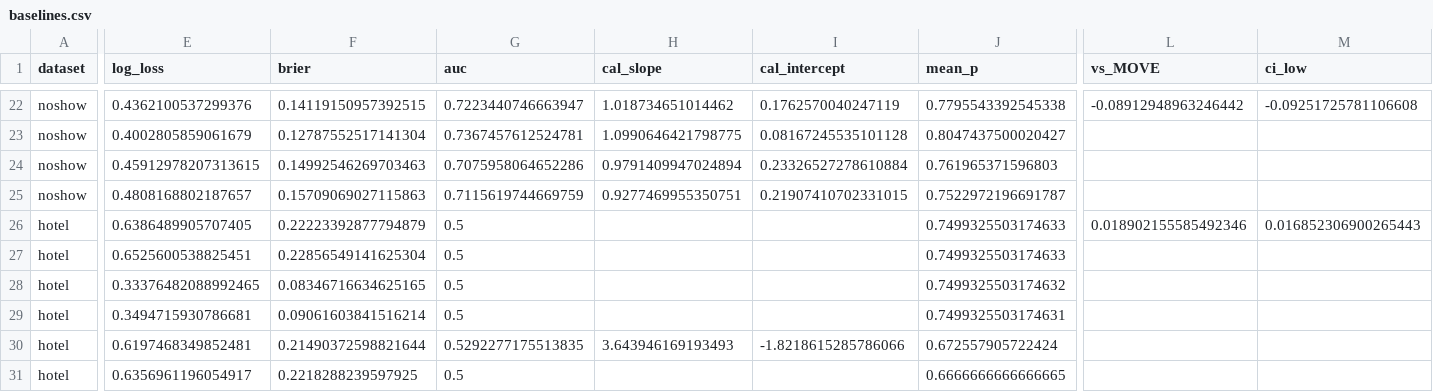
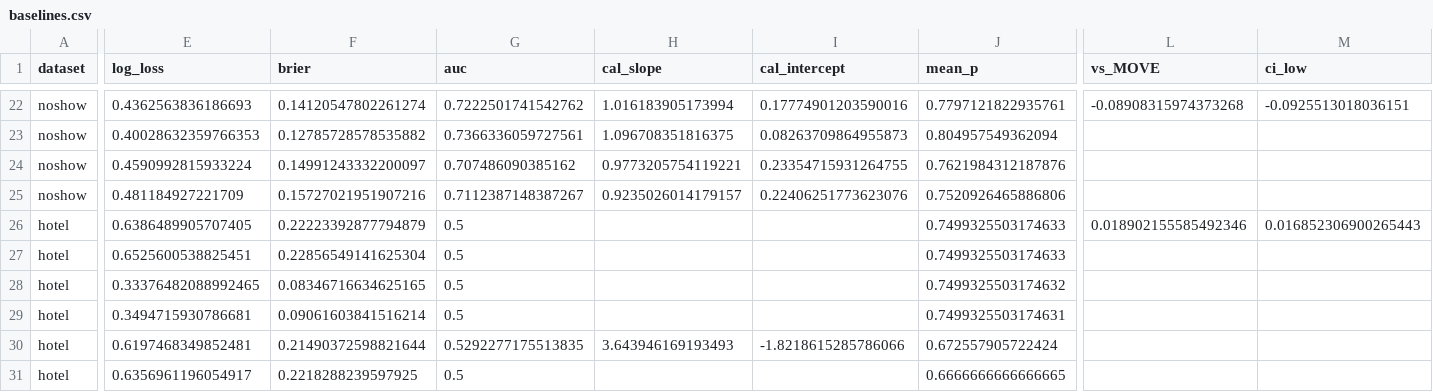
Before and after one commit to digantasarmah1001-crypto/MOVE-Will-they-show-up, a CSV file: results/tables/baselines.csv, drawn as a sheet; only a part is shown, gaps mark what is left out; the diff covers the shown part only; the diff names each change by its address in the sheet, - before the commit and + after, or states it on an @@ line.

```diff
--- a/results/tables/baselines.csv
+++ b/results/tables/baselines.csv
-E22 (log_loss): 0.4362100537299376
+E22 (log_loss): 0.4362563836186693
-F22 (brier): 0.14119150957392515
+F22 (brier): 0.14120547802261274
-G22 (auc): 0.7223440746663947
+G22 (auc): 0.7222501741542762
-H22 (cal_slope): 1.018734651014462
+H22 (cal_slope): 1.016183905173994
-I22 (cal_intercept): 0.1762570040247119
+I22 (cal_intercept): 0.17774901203590016
-J22 (mean_p): 0.7795543392545338
+J22 (mean_p): 0.7797121822935761
-L22 (vs_MOVE): -0.08912948963246442
+L22 (vs_MOVE): -0.08908315974373268
-M22 (ci_low): -0.09251725781106608
+M22 (ci_low): -0.0925513018036151
-E23 (log_loss): 0.4002805859061679
+E23 (log_loss): 0.40028632359766353
-F23 (brier): 0.12787552517141304
+F23 (brier): 0.12785728578535882
-G23 (auc): 0.7367457612524781
+G23 (auc): 0.7366336059727561
-H23 (cal_slope): 1.0990646421798775
+H23 (cal_slope): 1.096708351816375
-I23 (cal_intercept): 0.08167245535101128
+I23 (cal_intercept): 0.08263709864955873
-J23 (mean_p): 0.8047437500020427
+J23 (mean_p): 0.804957549362094
-E24 (log_loss): 0.45912978207313615
+E24 (log_loss): 0.4590992815933224
-F24 (brier): 0.14992546269703463
+F24 (brier): 0.14991243332200097
-G24 (auc): 0.7075958064652286
+G24 (auc): 0.707486090385162
-H24 (cal_slope): 0.9791409947024894
+H24 (cal_slope): 0.9773205754119221
-I24 (cal_intercept): 0.23326527278610884
+I24 (cal_intercept): 0.23354715931264755
-J24 (mean_p): 0.761965371596803
+J24 (mean_p): 0.7621984312187876
-E25 (log_loss): 0.4808168802187657
+E25 (log_loss): 0.481184927221709
-F25 (brier): 0.15709069027115863
+F25 (brier): 0.15727021951907216
-G25 (auc): 0.7115619744669759
+G25 (auc): 0.7112387148387267
-H25 (cal_slope): 0.9277469955350751
+H25 (cal_slope): 0.9235026014179157
-I25 (cal_intercept): 0.21907410702331015
+I25 (cal_intercept): 0.22406251773623076
-J25 (mean_p): 0.7522972196691787
+J25 (mean_p): 0.7520926465886806
```
Also changed, not shown: 55 edited cells elsewhere in this file.
